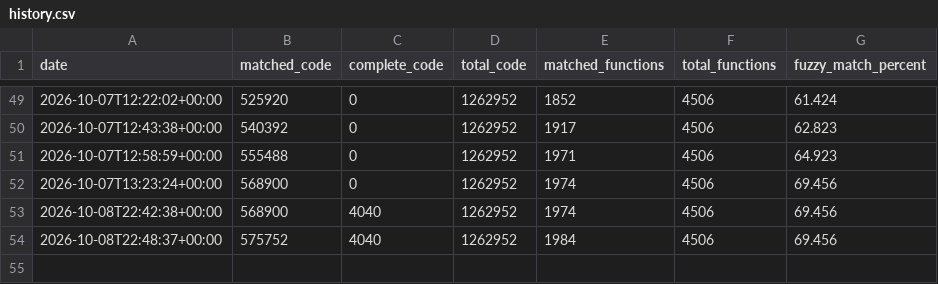
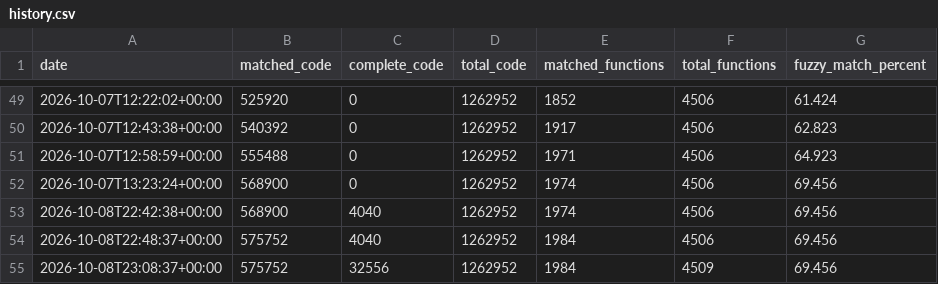
Before and after one commit to tylzars/bakubrawlers, a CSV file: progress/history.csv, drawn as a sheet; only a part is shown, gaps mark what is left out.

Commit message:
29 units link from source: data ranges found from matching code (data_ranges.py), linked symbol names synced (sync_linked_symbols.py); compiled multidef functions demoted to weak; ConfrontBg06::vfunc_44 takes a u16

```diff
--- a/progress/history.csv
+++ b/progress/history.csv
@@ -54 +54,2 @@ date,matched_code,complete_code,total_code,matched_functions,total_functions,fuz
 2026-10-08T22:48:37+00:00,575752,4040,1262952,1984,4506,69.456
+2026-10-08T23:08:37+00:00,575752,32556,1262952,1984,4509,69.456
```
Also changed, not shown: 16 other files.
